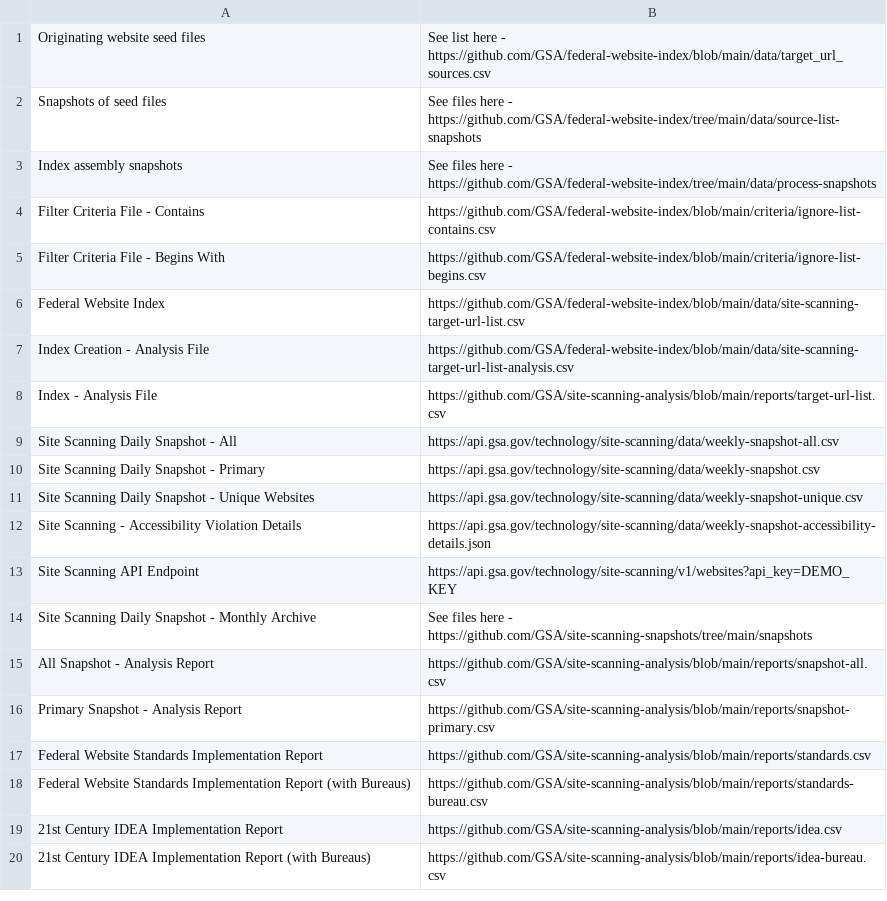
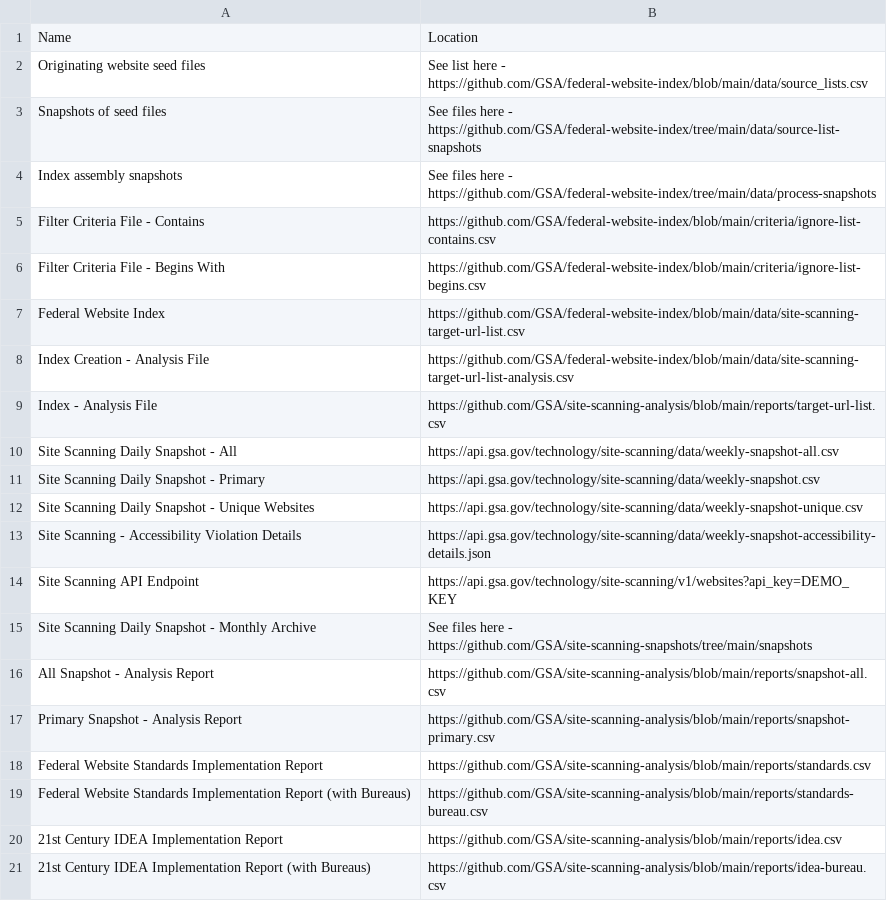
Before and after one commit to GSA/site-scanning-documentation, a CSV file: data/Dataset_Index.csv, drawn as a sheet.

Commit message:
adding header

```diff
--- a/data/Dataset_Index.csv
+++ b/data/Dataset_Index.csv
@@ -1,2 +1,3 @@
-Originating website seed files,See list here - https://github.com/GSA/federal-website-index/blob/main/data/target_url_sources.csv
+Name,Location
+Originating website seed files,See list here - https://github.com/GSA/federal-website-index/blob/main/data/source_lists.csv
 Snapshots of seed files,See files here - https://github.com/GSA/federal-website-index/tree/main/data/source-list-snapshots
```
